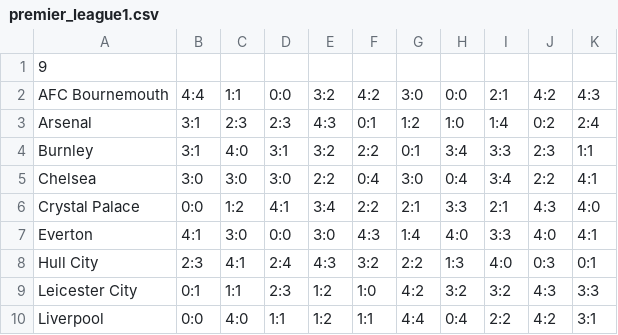
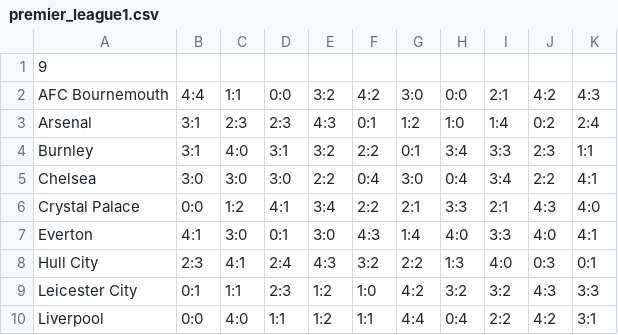
Before and after one commit to Ev1ch/lab_2, a CSV file: results/premier_league1.csv, drawn as a sheet.

```diff
--- a/results/premier_league1.csv
+++ b/results/premier_league1.csv
@@ -6,3 +6,3 @@ Chelsea,3:0,3:0,3:0,2:2,0:4,3:0,0:4,3:4,2:2,4:1
 Crystal Palace,0:0,1:2,4:1,3:4,2:2,2:1,3:3,2:1,4:3,4:0
-Everton,4:1,3:0,0:0,3:0,4:3,1:4,4:0,3:3,4:0,4:1
+Everton,4:1,3:0,0:1,3:0,4:3,1:4,4:0,3:3,4:0,4:1
 Hull City,2:3,4:1,2:4,4:3,3:2,2:2,1:3,4:0,0:3,0:1
```
Also changed, not shown: 4 other files.
